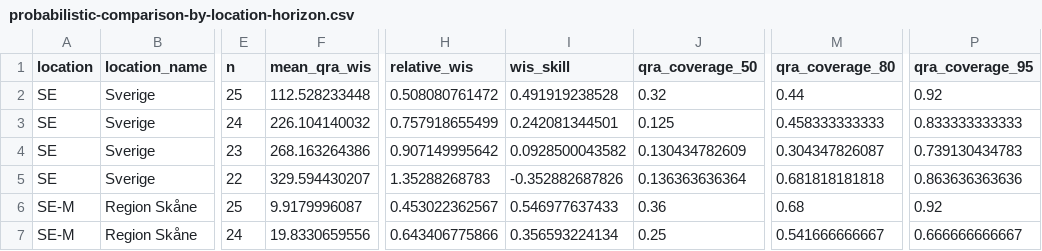
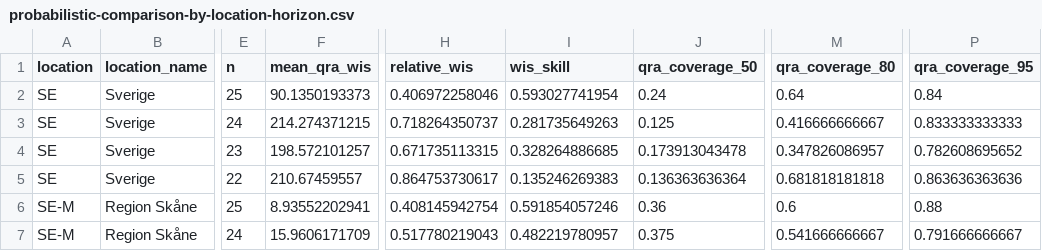
Before and after one commit to philipgerlee/swedish_forecasting_hub_dashboard, a CSV file: probabilistic-comparison-by-location-horizon.csv, drawn as a sheet; only a part is shown, gaps mark what is left out; the diff covers the shown part only; the diff names each change by its address in the sheet, - before the commit and + after, or states it on an @@ line.

```diff
--- a/probabilistic-comparison-by-location-horizon.csv
+++ b/probabilistic-comparison-by-location-horizon.csv
-F2 (mean_qra_wis): 112.528233448
+F2 (mean_qra_wis): 90.1350193373
-H2 (relative_wis): 0.508080761472
+H2 (relative_wis): 0.406972258046
-I2 (wis_skill): 0.491919238528
+I2 (wis_skill): 0.593027741954
-J2 (qra_coverage_50): 0.32
+J2 (qra_coverage_50): 0.24
-M2 (qra_coverage_80): 0.44
+M2 (qra_coverage_80): 0.64
-P2 (qra_coverage_95): 0.92
+P2 (qra_coverage_95): 0.84
-F3 (mean_qra_wis): 226.104140032
+F3 (mean_qra_wis): 214.274371215
-H3 (relative_wis): 0.757918655499
+H3 (relative_wis): 0.718264350737
-I3 (wis_skill): 0.242081344501
+I3 (wis_skill): 0.281735649263
-M3 (qra_coverage_80): 0.458333333333
+M3 (qra_coverage_80): 0.416666666667
-F4 (mean_qra_wis): 268.163264386
+F4 (mean_qra_wis): 198.572101257
-H4 (relative_wis): 0.907149995642
+H4 (relative_wis): 0.671735113315
-I4 (wis_skill): 0.0928500043582
+I4 (wis_skill): 0.328264886685
-J4 (qra_coverage_50): 0.130434782609
+J4 (qra_coverage_50): 0.173913043478
-M4 (qra_coverage_80): 0.304347826087
+M4 (qra_coverage_80): 0.347826086957
-P4 (qra_coverage_95): 0.739130434783
+P4 (qra_coverage_95): 0.782608695652
-F5 (mean_qra_wis): 329.594430207
+F5 (mean_qra_wis): 210.67459557
-H5 (relative_wis): 1.35288268783
+H5 (relative_wis): 0.864753730617
-I5 (wis_skill): -0.352882687826
+I5 (wis_skill): 0.135246269383
-F6 (mean_qra_wis): 9.9179996087
+F6 (mean_qra_wis): 8.93552202941
-H6 (relative_wis): 0.453022362567
+H6 (relative_wis): 0.408145942754
-I6 (wis_skill): 0.546977637433
+I6 (wis_skill): 0.591854057246
-M6 (qra_coverage_80): 0.68
+M6 (qra_coverage_80): 0.6
-P6 (qra_coverage_95): 0.92
+P6 (qra_coverage_95): 0.88
-F7 (mean_qra_wis): 19.8330659556
+F7 (mean_qra_wis): 15.9606171709
-H7 (relative_wis): 0.643406775866
+H7 (relative_wis): 0.517780219043
-I7 (wis_skill): 0.356593224134
+I7 (wis_skill): 0.482219780957
-J7 (qra_coverage_50): 0.25
+J7 (qra_coverage_50): 0.375
-P7 (qra_coverage_95): 0.666666666667
+P7 (qra_coverage_95): 0.791666666667
```
Also changed, not shown: 35 edited cells elsewhere in this file, current-point.csv, current-qra.csv, 4 other files.
